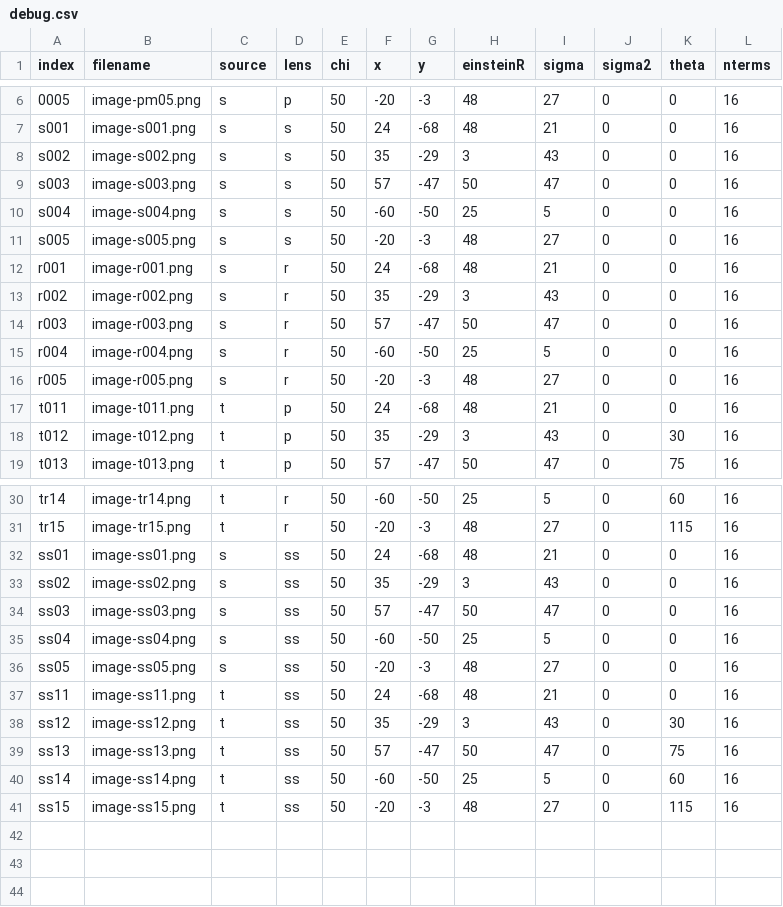
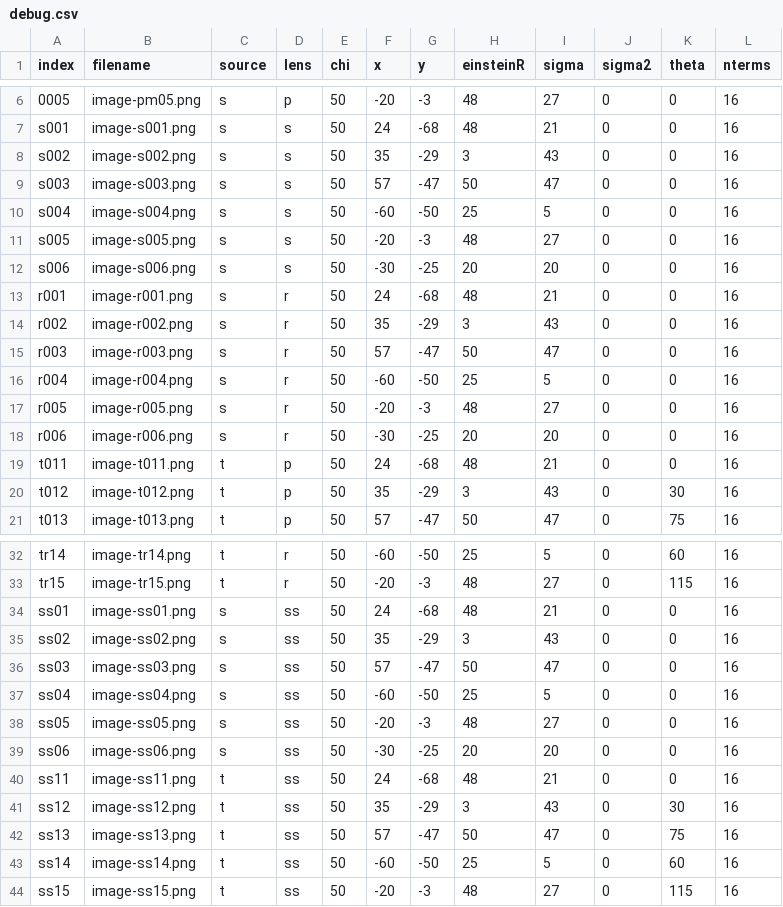
Before and after one commit to Simon-Ing/Cosmo_Ai, a CSV file: Datasets/debug.csv, drawn as a sheet; only a part is shown, gaps mark what is left out.

Commit message:
Drafted new debug dataset and regression script

```diff
--- a/Datasets/debug.csv
+++ b/Datasets/debug.csv
@@ -11,2 +11,3 @@ index,filename,source,lens,chi,x,y,einsteinR,sigma,sigma2,theta,nterms
 "s005",image-s005.png,s,s,50,-20, -3,48,27,0,0,16
+"s006",image-s006.png,s,s,50,-30,-25,20,20,0,0,16
 "r001",image-r001.png,s,r,50, 24,-68,48,21,0,0,16
@@ -16,2 +17,3 @@ index,filename,source,lens,chi,x,y,einsteinR,sigma,sigma2,theta,nterms
 "r005",image-r005.png,s,r,50,-20, -3,48,27,0,0,16
+"r006",image-r006.png,s,r,50,-30,-25,20,20,0,0,16
 "t011",image-t011.png,t,p,50, 24,-68,48,21,0,0,16
@@ -36,2 +38,3 @@ index,filename,source,lens,chi,x,y,einsteinR,sigma,sigma2,theta,nterms
 "ss05",image-ss05.png,s,ss,50,-20, -3,48,27,0,0,16
+"ss06",image-ss06.png,s,ss,50,-30,-25,20,20,0,0,16
 "ss11",image-ss11.png,t,ss,50, 24,-68,48,21,0,0,16
```
Also changed, not shown: 1 other file.
